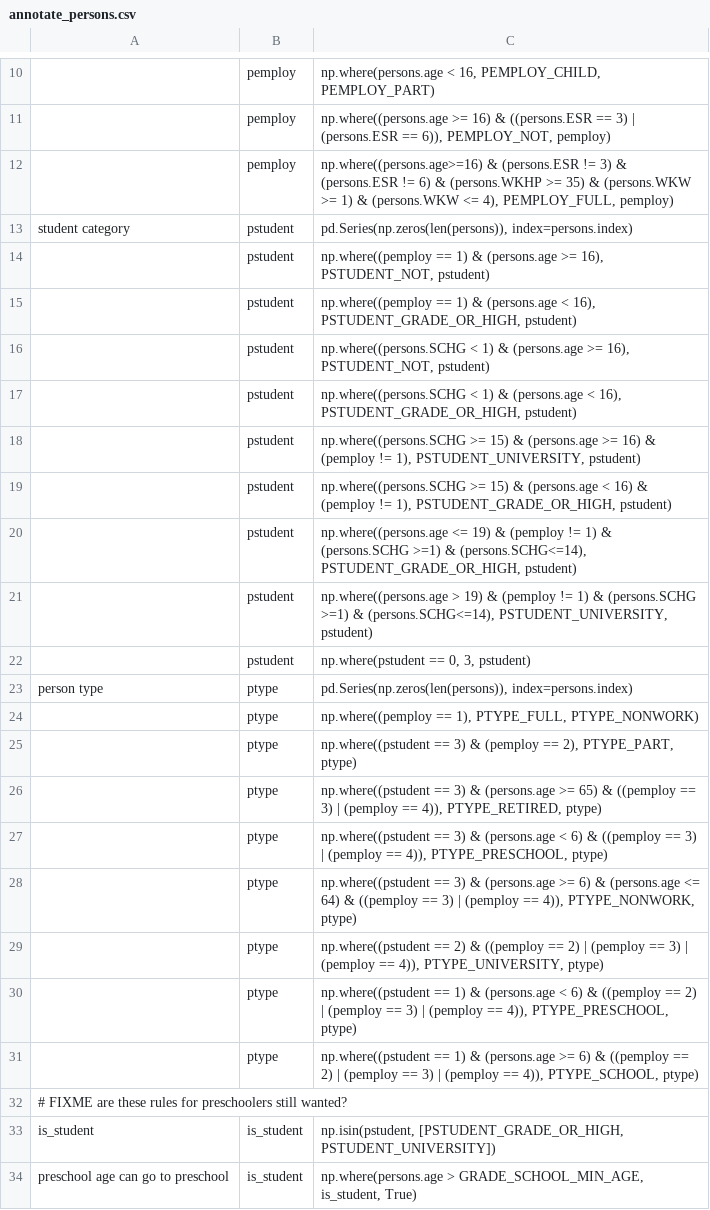
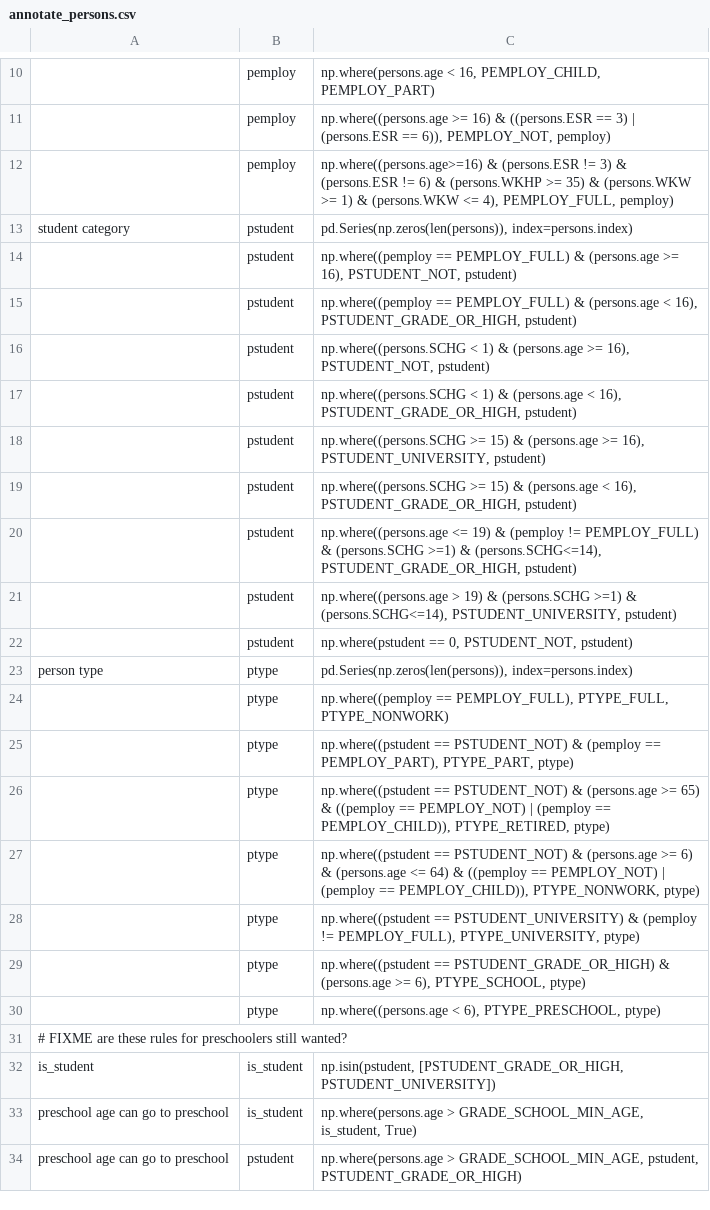
Before and after one commit to RSGInc/SimOR, a CSV file: resident/configs/annotate_persons.csv, drawn as a sheet; only a part is shown, gaps mark what is left out; the shorter side is filled out with more unchanged rows; removed rows and columns are numbered as before the commit, all else as after; the diff names each change by its address in the sheet, - before the commit and + after, or states it on an @@ line.

Commit message:
allowing FT workers to go to univ

```diff
--- a/resident/configs/annotate_persons.csv
+++ b/resident/configs/annotate_persons.csv
-C14: np.where((pemploy == 1) & (persons.age…
+C14: np.where((pemploy == PEMPLOY_FULL) & (persons.age…
-C15: np.where((pemploy == 1) & (persons.age…
+C15: np.where((pemploy == PEMPLOY_FULL) & (persons.age…
-C18: …(persons.age >= 16) & (pemploy != 1), PSTUDENT_UNIVERSITY, pstudent)
+C18: …(persons.age >= 16), PSTUDENT_UNIVERSITY, pstudent)
-C19: …(persons.age < 16) & (pemploy != 1), PSTUDENT_GRADE_OR_HIGH, pstudent)
+C19: …(persons.age < 16), PSTUDENT_GRADE_OR_HIGH, pstudent)
-C20: …(pemploy != 1) & (persons.SCHG…
+C20: …(pemploy != PEMPLOY_FULL) & (persons.SCHG…
-C21: …19) & (pemploy != 1) & (persons.SCHG >=1)…
+C21: …19) & (persons.SCHG >=1)…
-C22: np.where(pstudent == 0, 3, pstudent)
+C22: np.where(pstudent == 0, PSTUDENT_NOT, pstudent)
-C24: np.where((pemploy == 1), PTYPE_FULL, PTYPE_NONWORK)
+C24: np.where((pemploy == PEMPLOY_FULL), PTYPE_FULL, PTYPE_NONWORK)
-C25: np.where((pstudent == 3) & (pemploy == 2), PTYPE_PART, ptype)
+C25: np.where((pstudent == PSTUDENT_NOT) & (pemploy == PEMPLOY_PART), PTYPE_PART, ptype)
-C26: np.where((pstudent == 3) & (persons.age >= 65) & ((pemploy == 3) | (pemploy == 4)), PTYPE_RETIRED, ptype)
+C26: np.where((pstudent == PSTUDENT_NOT) & (persons.age >= 65) & ((pemploy == PEMPLOY_NOT) | (pemploy == PEMPLOY_CHILD)), PTYPE_RETIRED, ptype)
-row 27:  | ptype | np.where((pstudent == 3) & (persons.age < 6) & ((pemploy == 3) | (pemploy == 4)), PTYPE_PRESCHOOL, ptype)
-C27: np.where((pstudent == 3) & (persons.age >= 6) & (persons.age <= 64) & ((pemploy == 3) | (pemploy == 4)), PTYPE_NONWORK, ptype)
+C27: np.where((pstudent == PSTUDENT_NOT) & (persons.age >= 6) & (persons.age <= 64) & ((pemploy == PEMPLOY_NOT) | (pemploy == PEMPLOY_CHILD)), PTYPE_NONWORK, ptype)
-C28: np.where((pstudent == 2) & ((pemploy == 2) | (pemploy == 3) | (pemploy == 4)), PTYPE_UNIVERSITY, ptype)
+C28: np.where((pstudent == PSTUDENT_UNIVERSITY) & (pemploy != PEMPLOY_FULL), PTYPE_UNIVERSITY, ptype)
-C29: np.where((pstudent == 1) & (persons.age < 6) & ((pemploy == 2) | (pemploy == 3) | (pemploy == 4)), PTYPE_PRESCHOOL, ptype)
+C29: np.where((pstudent == PSTUDENT_GRADE_OR_HIGH) & (persons.age >= 6), PTYPE_SCHOOL, ptype)
-C30: np.where((pstudent == 1) & (persons.age >= 6) & ((pemploy == 2) | (pemploy == 3) | (pemploy == 4)), PTYPE_SCHOOL, ptype)
+C30: np.where((persons.age < 6), PTYPE_PRESCHOOL, ptype)
```
